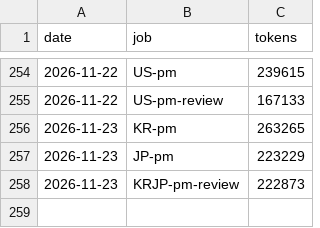
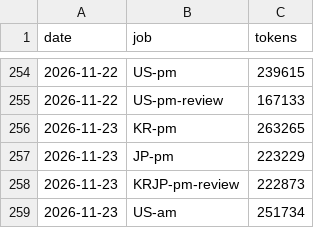
Before and after one commit to trustlj-cpu/Playground_01, a TSV file: docs/handover/tokens_ledger.tsv, drawn as a sheet; only a part is shown, gaps mark what is left out.

```diff
--- a/docs/handover/tokens_ledger.tsv
+++ b/docs/handover/tokens_ledger.tsv
@@ -258 +258,2 @@ date	job	tokens
 2026-11-23	KRJP-pm-review	222873
+2026-11-23	US-am	251734
```
